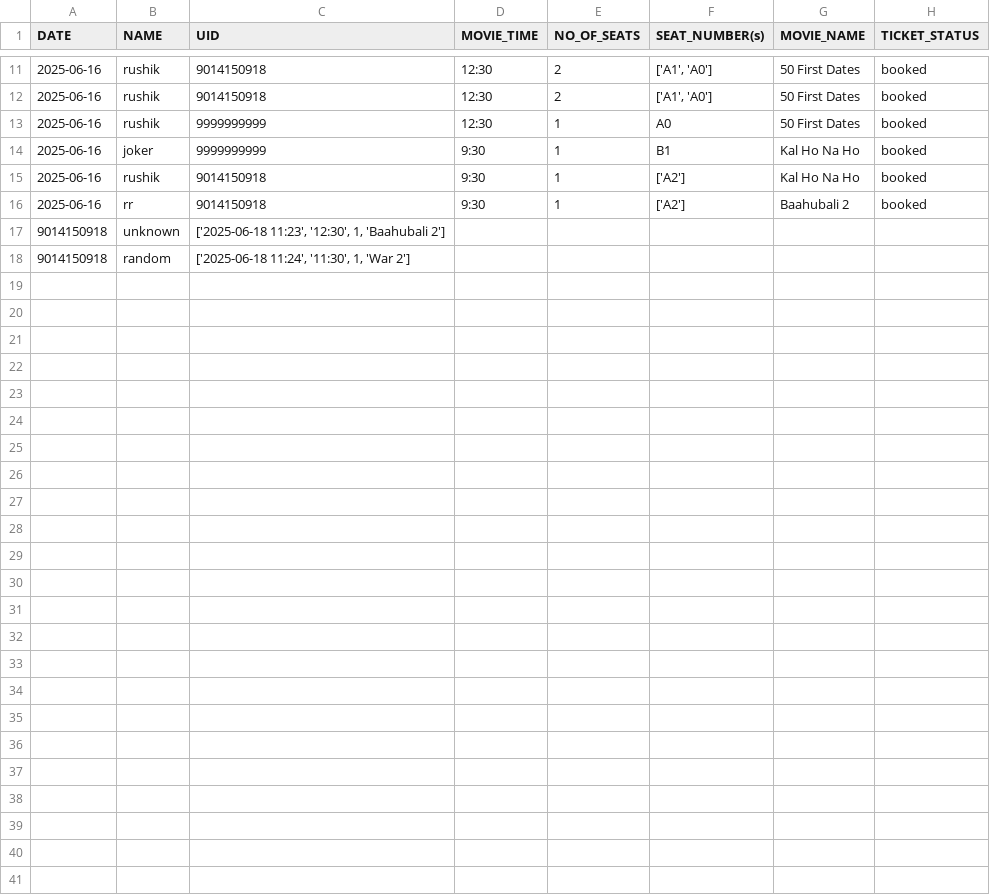
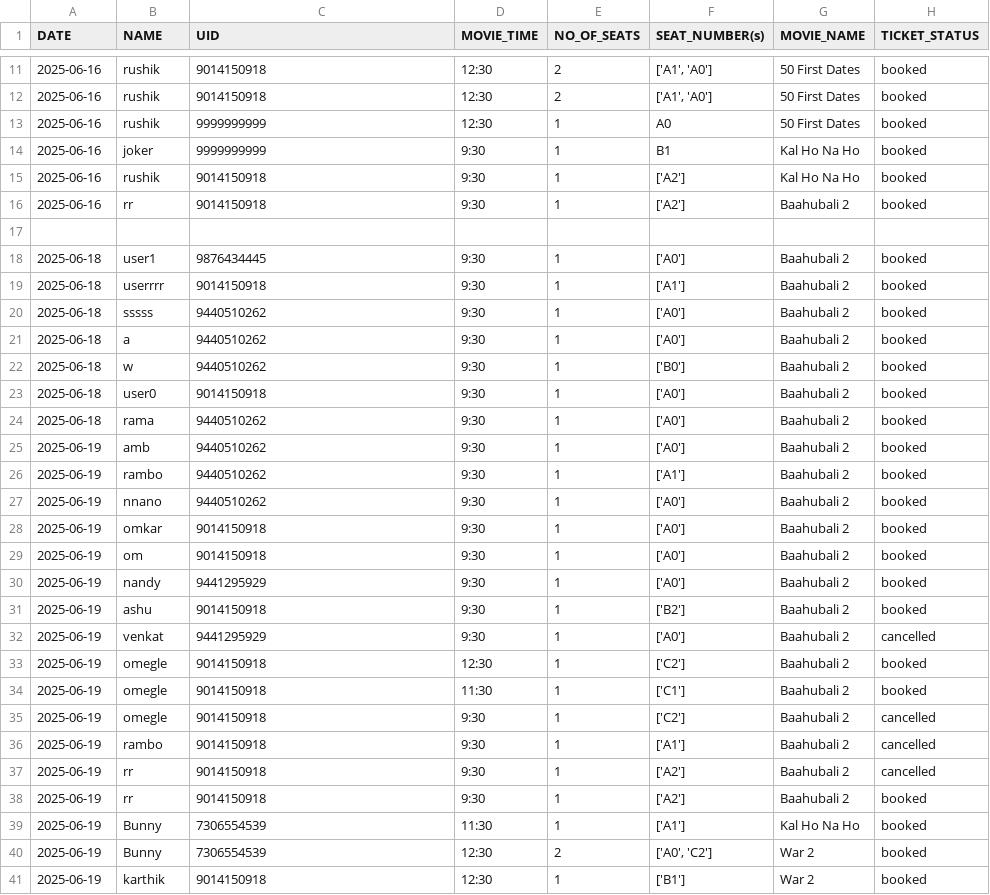
Before and after one commit to Karthik-18-02/ticket_booking, a CSV file: csvs/booking_details.csv, drawn as a sheet; only a part is shown, gaps mark what is left out.

Commit message:
booked ticket now cannot be booked by another user, a user can cancel a ticket only if he booked it, added a functionality to check the bookings history of the user

```diff
--- a/csvs/booking_details.csv
+++ b/csvs/booking_details.csv
@@ -16,3 +16,26 @@ DATE,NAME,UID,MOVIE_TIME,NO_OF_SEATS,SEAT_NUMBER(s),MOVIE_NAME,TICKET_STATUS
 2025-06-16,rr,9014150918,9:30,1,['A2'],Baahubali 2,booked
-9014150918,unknown,"['2025-06-18 11:23', '12:30', 1, 'Baahubali 2']"
-9014150918,random,"['2025-06-18 11:24', '11:30', 1, 'War 2']"
+
+2025-06-18,user1,9876434445,9:30,1,['A0'],Baahubali 2,booked
+2025-06-18,userrrr,9014150918,9:30,1,['A1'],Baahubali 2,booked
+2025-06-18,sssss,9440510262,9:30,1,['A0'],Baahubali 2,booked
+2025-06-18,a,9440510262,9:30,1,['A0'],Baahubali 2,booked
+2025-06-18,w,9440510262,9:30,1,['B0'],Baahubali 2,booked
+2025-06-18,user0,9014150918,9:30,1,['A0'],Baahubali 2,booked
+2025-06-18,rama,9440510262,9:30,1,['A0'],Baahubali 2,booked
+2025-06-19,amb,9440510262,9:30,1,['A0'],Baahubali 2,booked
+2025-06-19,rambo,9440510262,9:30,1,['A1'],Baahubali 2,booked
+2025-06-19,nnano,9440510262,9:30,1,['A0'],Baahubali 2,booked
+2025-06-19,omkar,9014150918,9:30,1,['A0'],Baahubali 2,booked
+2025-06-19,om,9014150918,9:30,1,['A0'],Baahubali 2,booked
+2025-06-19,nandy,9441295929,9:30,1,['A0'],Baahubali 2,booked
+2025-06-19,ashu,9014150918,9:30,1,['B2'],Baahubali 2,booked
+2025-06-19,venkat,9441295929,9:30,1,['A0'],Baahubali 2,cancelled
+2025-06-19,omegle,9014150918,12:30,1,['C2'],Baahubali 2,booked
+2025-06-19,omegle,9014150918,11:30,1,['C1'],Baahubali 2,booked
+2025-06-19,omegle,9014150918,9:30,1,['C2'],Baahubali 2,cancelled
+2025-06-19,rambo,9014150918,9:30,1,['A1'],Baahubali 2,cancelled
+2025-06-19,rr,9014150918,9:30,1,['A2'],Baahubali 2,cancelled
+2025-06-19,rr,9014150918,9:30,1,['A2'],Baahubali 2,booked
+2025-06-19,Bunny,7306554539,11:30,1,['A1'],Kal Ho Na Ho,booked
+2025-06-19,Bunny,7306554539,12:30,2,"['A0', 'C2']",War 2,booked
+2025-06-19,karthik,9014150918,12:30,1,['B1'],War 2,booked
```
Also changed, not shown: csvs/login_details.csv, 1 other file.
